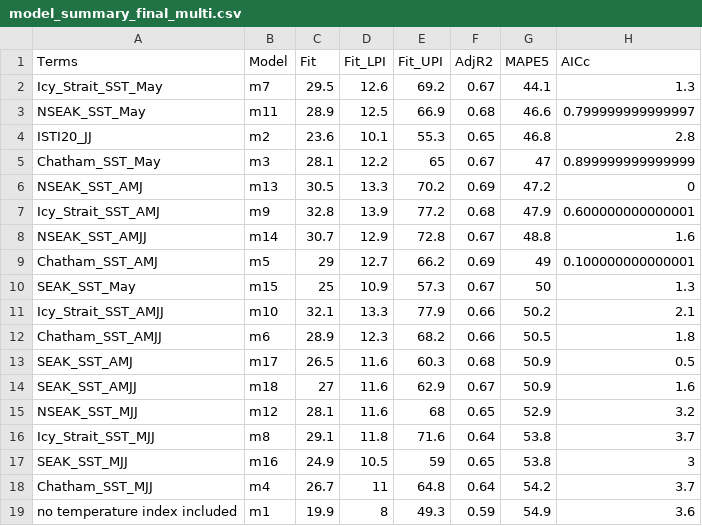
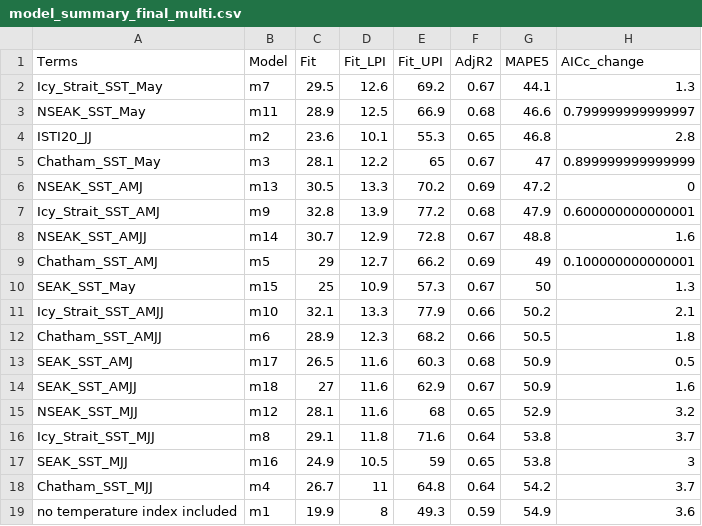
Before and after one commit to commfish/southeast_pink_salmon_preseason, a CSV file: 2027_forecast/results/model_summary_final_multi.csv, drawn as a sheet.

```diff
--- a/2027_forecast/results/model_summary_final_multi.csv
+++ b/2027_forecast/results/model_summary_final_multi.csv
@@ -1,2 +1,2 @@
-"Terms","Model","Fit","Fit_LPI","Fit_UPI","AdjR2","MAPE5","AICc"
+"Terms","Model","Fit","Fit_LPI","Fit_UPI","AdjR2","MAPE5","AICc_change"
 "Icy_Strait_SST_May","m7",29.5,12.6,69.2,0.67,44.1,1.3
```
Also changed, not shown: 2027_forecast/results/model_summary_final.csv, 2027_forecast/results/model_summary_table2.csv, 9 other files.
